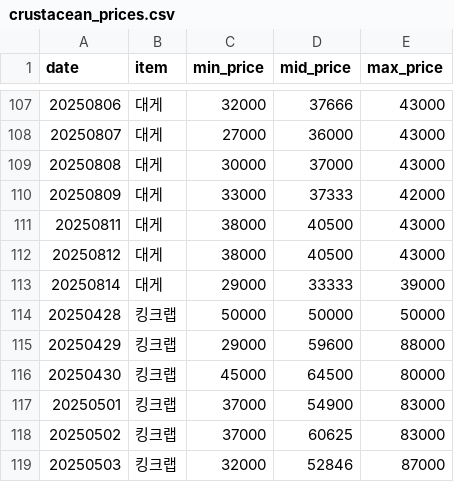
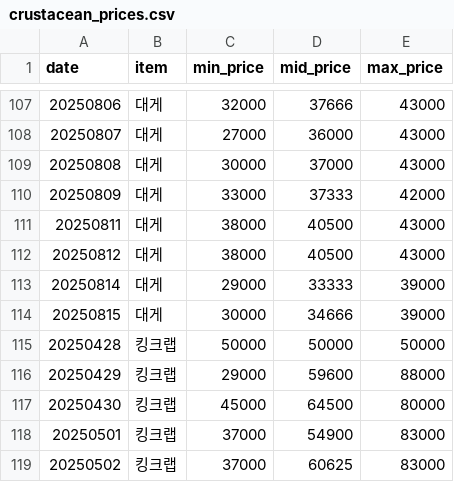
Before and after one commit to stmin2/crabprice, a CSV file: crustacean_prices.csv, drawn as a sheet; only a part is shown, gaps mark what is left out; the shorter side is filled out with more unchanged rows; the diff names each change by its address in the sheet, - before the commit and + after, or states it on an @@ line.

```diff
--- a/crustacean_prices.csv
+++ b/crustacean_prices.csv
+row 114: 20250815 | 대게 | 30000 | 34666 | 39000
```
Also changed, not shown: docs/crustacean_prices.csv, 4 other files.
